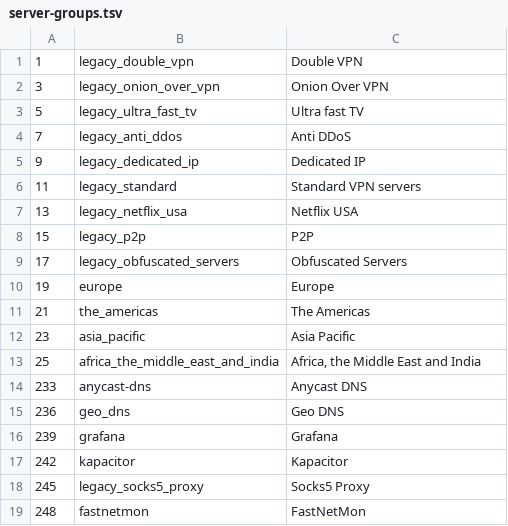
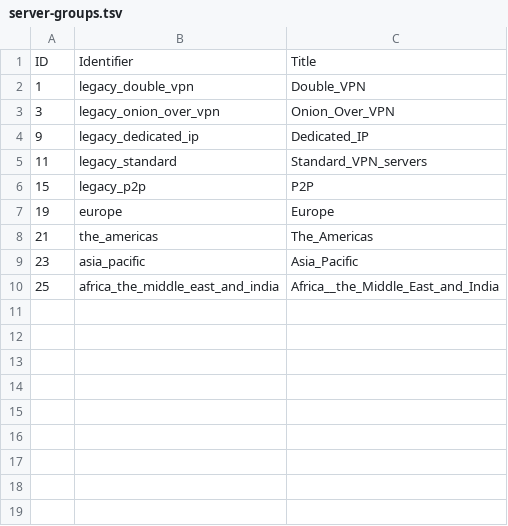
Before and after one commit to UriShX/vpn-profile-switcher, a TSV file: server-groups.tsv, drawn as a sheet.

```diff
--- a/server-groups.tsv
+++ b/server-groups.tsv
@@ -1,19 +1,10 @@
-1	legacy_double_vpn	Double VPN
-3	legacy_onion_over_vpn	Onion Over VPN
-5	legacy_ultra_fast_tv	Ultra fast TV
-7	legacy_anti_ddos	Anti DDoS
-9	legacy_dedicated_ip	Dedicated IP
-11	legacy_standard	Standard VPN servers
-13	legacy_netflix_usa	Netflix USA
+ID	Identifier	Title
+1	legacy_double_vpn	Double_VPN
+3	legacy_onion_over_vpn	Onion_Over_VPN
+9	legacy_dedicated_ip	Dedicated_IP
+11	legacy_standard	Standard_VPN_servers
 15	legacy_p2p	P2P
-17	legacy_obfuscated_servers	Obfuscated Servers
 19	europe	Europe
-21	the_americas	The Americas
-23	asia_pacific	Asia Pacific
-25	africa_the_middle_east_and_india	Africa, the Middle East and India
-233	anycast-dns	Anycast DNS
-236	geo_dns	Geo DNS
-239	grafana	Grafana
-242	kapacitor	Kapacitor
-245	legacy_socks5_proxy	Socks5 Proxy
-248	fastnetmon	FastNetMon
+21	the_americas	The_Americas
+23	asia_pacific	Asia_Pacific
+25	africa_the_middle_east_and_india	Africa__the_Middle_East_and_India
```
Also changed, not shown: countries.tsv, 1 other file.
